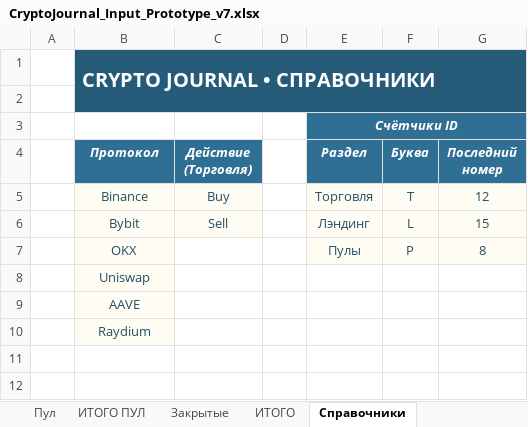
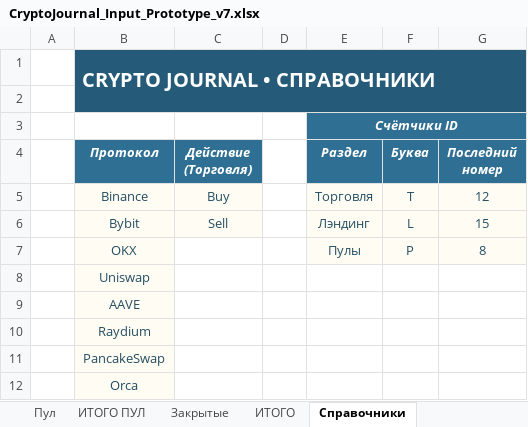
Before and after one commit to olegsh247-stack/CRYPTO-JOURNAL, an Excel workbook: CryptoJournal_Input_Prototype_v7.xlsx, sheet Справочники, drawn as a sheet; values as stored, in another font and other column widths than the file's, no borders; the diff names each change by its address in the sheet, - before the commit and + after, or states it on an @@ line.

```diff
--- a/CryptoJournal_Input_Prototype_v7.xlsx (sheet Справочники)
+++ b/CryptoJournal_Input_Prototype_v7.xlsx (sheet Справочники)
+row 11:  | PancakeSwap
+row 12:  | Orca
```
Also changed, not shown: 4 other files.
